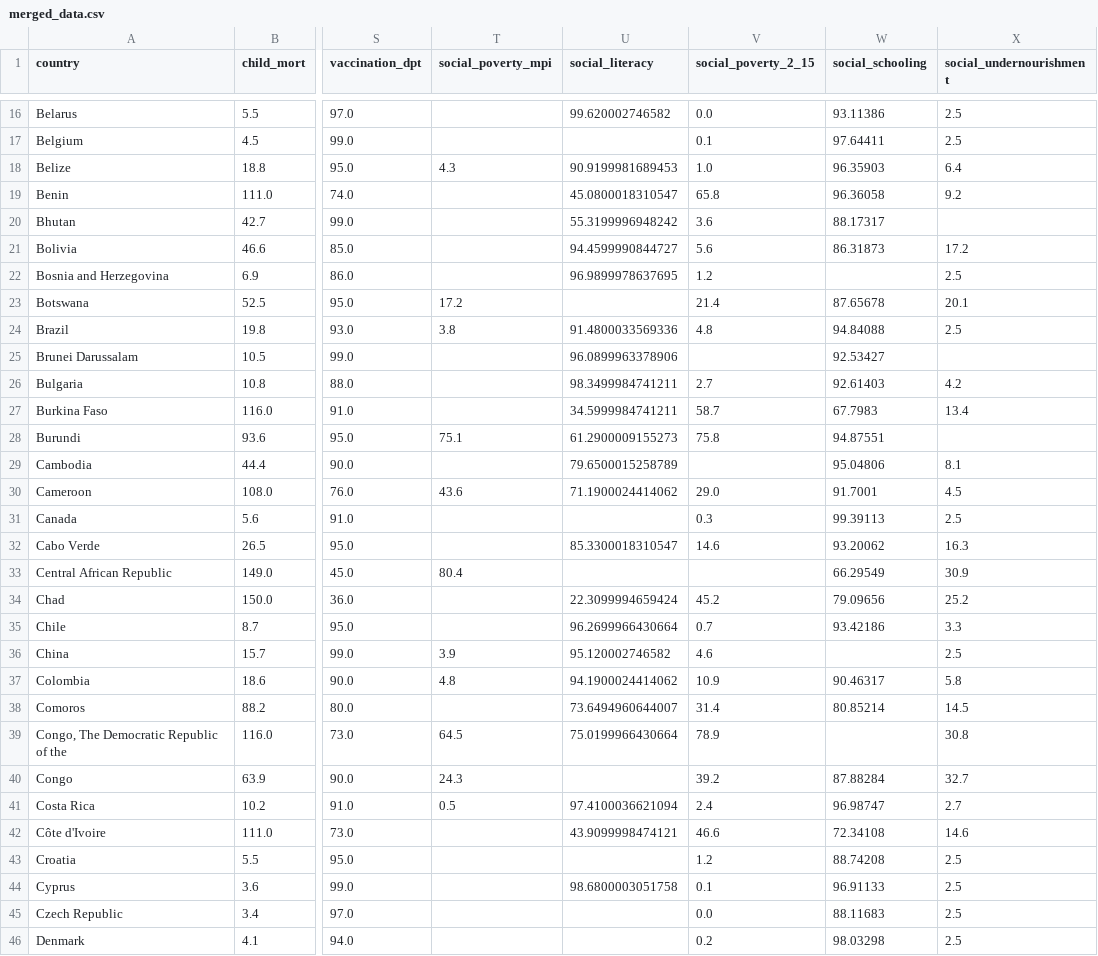
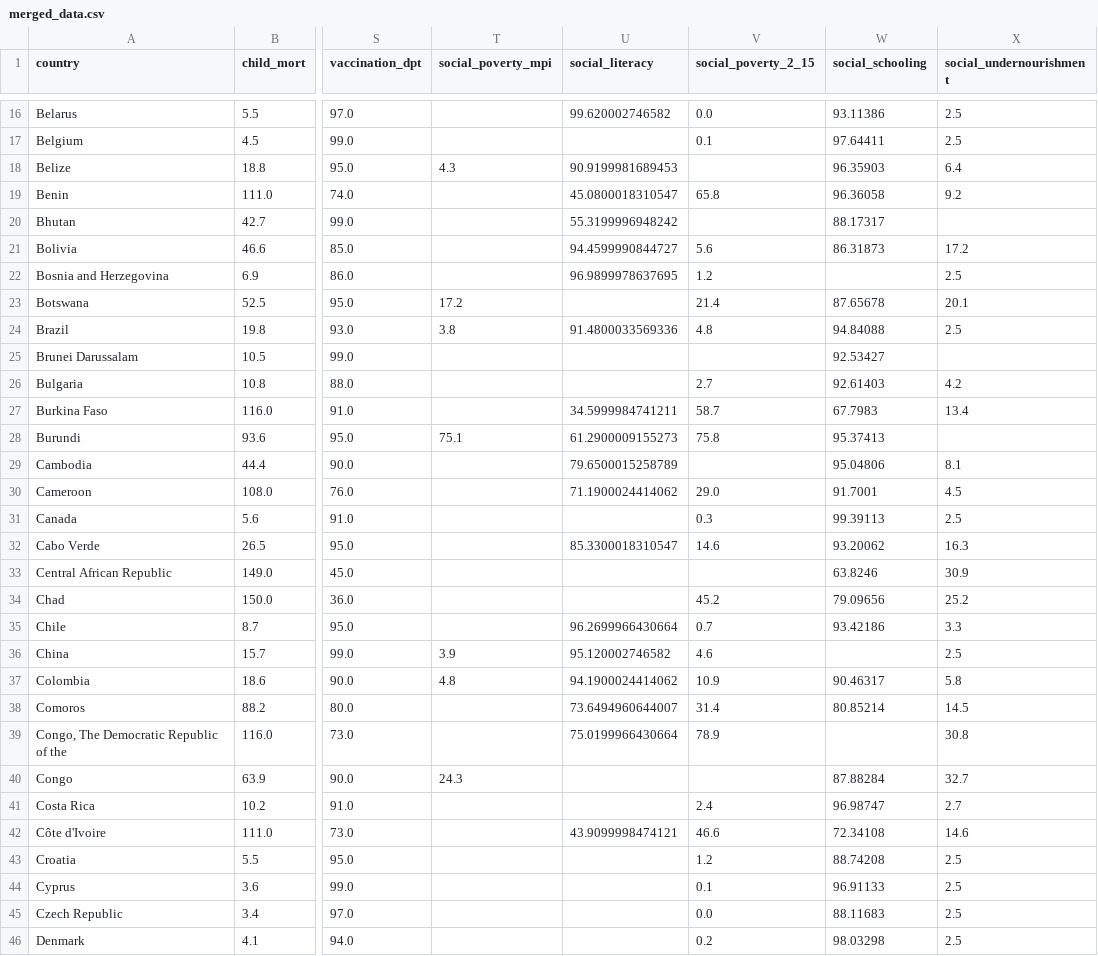
Before and after one commit to awa-d/ML2-project_clustering-countries, a CSV file: data/merged_data.csv, drawn as a sheet; only a part is shown, gaps mark what is left out; the diff covers the shown part only; the diff names each change by its address in the sheet, - before the commit and + after, or states it on an @@ line.

Commit message:
last version of merge_dataset

```diff
--- a/data/merged_data.csv
+++ b/data/merged_data.csv
-V18 (social_poverty_2_15): 1.0
+V18 (social_poverty_2_15): (empty)
-V20 (social_poverty_2_15): 3.6
+V20 (social_poverty_2_15): (empty)
-U25 (social_literacy): 96.0899963378906
+U25 (social_literacy): (empty)
-U26 (social_literacy): 98.3499984741211
+U26 (social_literacy): (empty)
-W28 (social_schooling): 94.87551
+W28 (social_schooling): 95.37413
-T30 (social_poverty_mpi): 43.6
+T30 (social_poverty_mpi): (empty)
-T33 (social_poverty_mpi): 80.4
+T33 (social_poverty_mpi): (empty)
-W33 (social_schooling): 66.29549
+W33 (social_schooling): 63.8246
-U34 (social_literacy): 22.3099994659424
+U34 (social_literacy): (empty)
-T39 (social_poverty_mpi): 64.5
+T39 (social_poverty_mpi): (empty)
-V40 (social_poverty_2_15): 39.2
+V40 (social_poverty_2_15): (empty)
-T41 (social_poverty_mpi): 0.5
+T41 (social_poverty_mpi): (empty)
-U41 (social_literacy): 97.4100036621094
+U41 (social_literacy): (empty)
-U44 (social_literacy): 98.6800003051758
+U44 (social_literacy): (empty)
```
Also changed, not shown: 59 edited cells elsewhere in this file.
